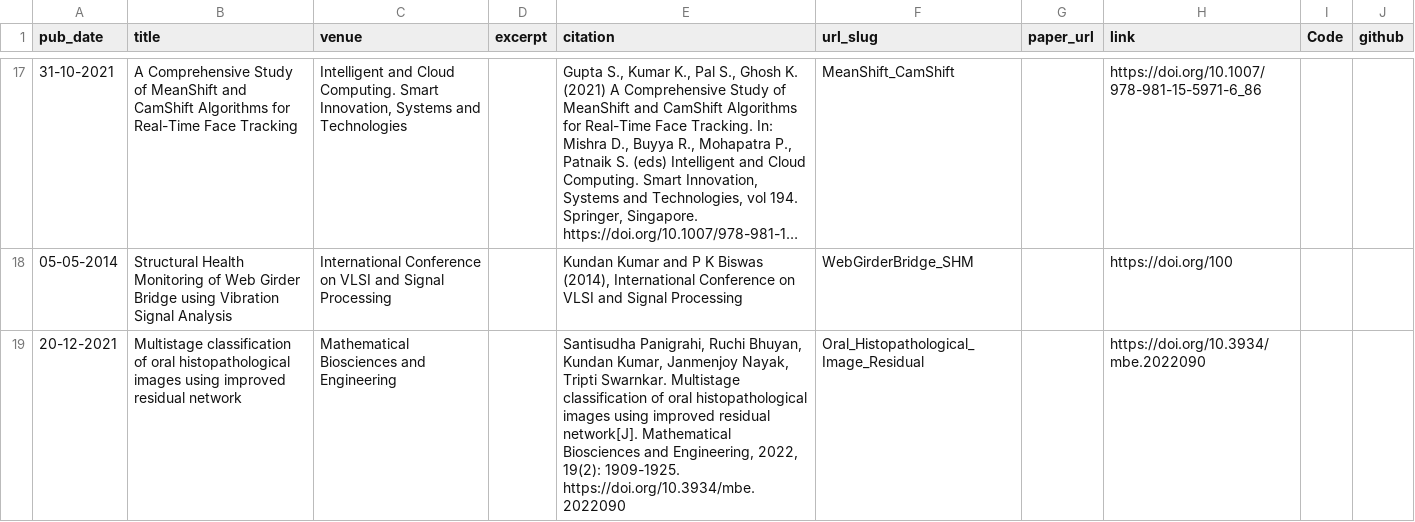
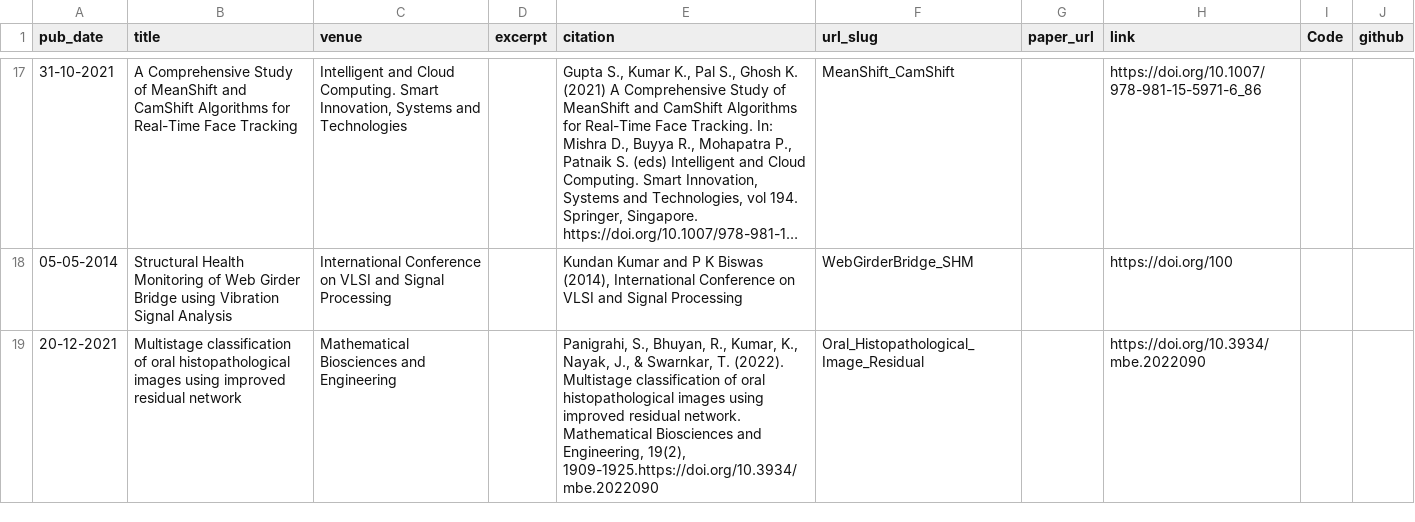
Before and after one commit to erkundanec/erkundanec.github.io, a TSV file: markdown_generator/publications.tsv, drawn as a sheet; only a part is shown, gaps mark what is left out; long unchanged cells end in ….

Commit message:
Update publications.tsv

```diff
--- a/markdown_generator/publications.tsv
+++ b/markdown_generator/publications.tsv
@@ -26,2 +26,2 @@ pub_date	title	venue	excerpt	citation	url_slug	paper_url	link	Code	github
 05-05-2014	Structural Health Monitoring of Web Girder Bridge using Vibration Signal Analysis	International Conference on VLSI and Signal Processing		Kundan Kumar and P K Biswas (2014), International Conference on VLSI and Signal Processing	WebGirderBridge_SHM		https://doi.org/100		
-20-12-2021	Multistage classification of oral histopathological images using improved residual network	Mathematical Biosciences and Engineering		Santisudha Panigrahi, Ruchi Bhuyan, Kundan Kumar, Janmenjoy Nayak, Tripti Swarnkar. Multistage classification of oral histopathological images using improved residual network[J]. Mathematical Biosciences and Engineering, 2022, 19(2): 1909-1925. https://doi.org/10.3934/mbe.2022090	Oral_Histopathological_Image_Residual		https://doi.org/10.3934/mbe.2022090		
+20-12-2021	Multistage classification of oral histopathological images using improved residual network	Mathematical Biosciences and Engineering		Panigrahi, S., Bhuyan, R., Kumar, K., Nayak, J., & Swarnkar, T. (2022). Multistage classification of oral histopathological images using improved residual network. Mathematical Biosciences and Engineering, 19(2), 1909-1925.https://doi.org/10.3934/mbe.2022090	Oral_Histopathological_Image_Residual		https://doi.org/10.3934/mbe.2022090		
```
